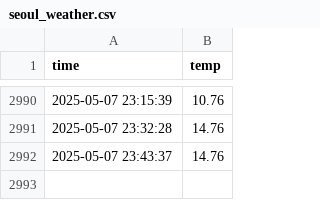
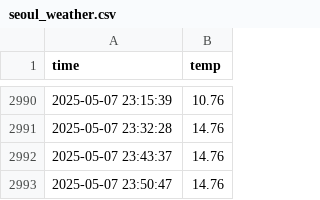
Before and after one commit to KimEulJoong/seoul_weather_5m, a CSV file: seoul_weather.csv, drawn as a sheet; only a part is shown, gaps mark what is left out; the diff names each change by its address in the sheet, - before the commit and + after, or states it on an @@ line.

```diff
--- a/seoul_weather.csv
+++ b/seoul_weather.csv
+row 2993: 2025-05-07 23:50:47 | 14.76
```
